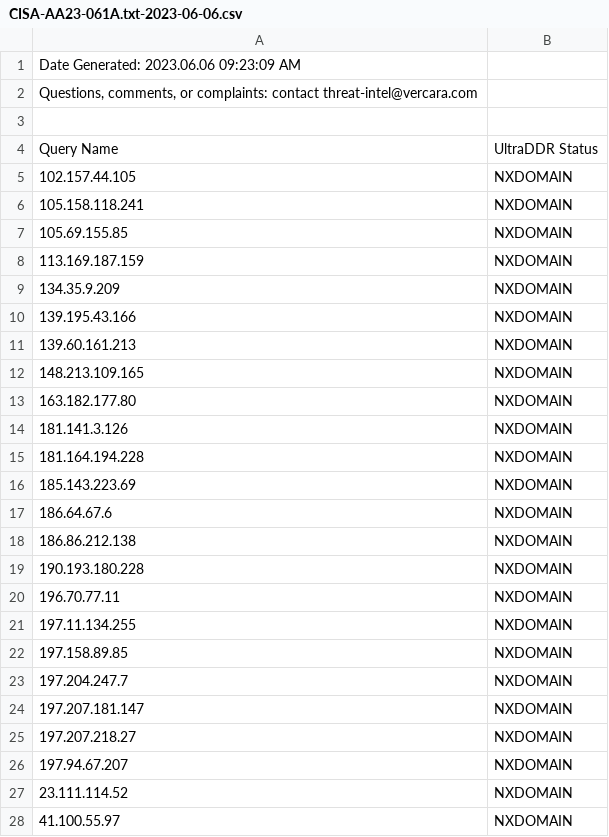
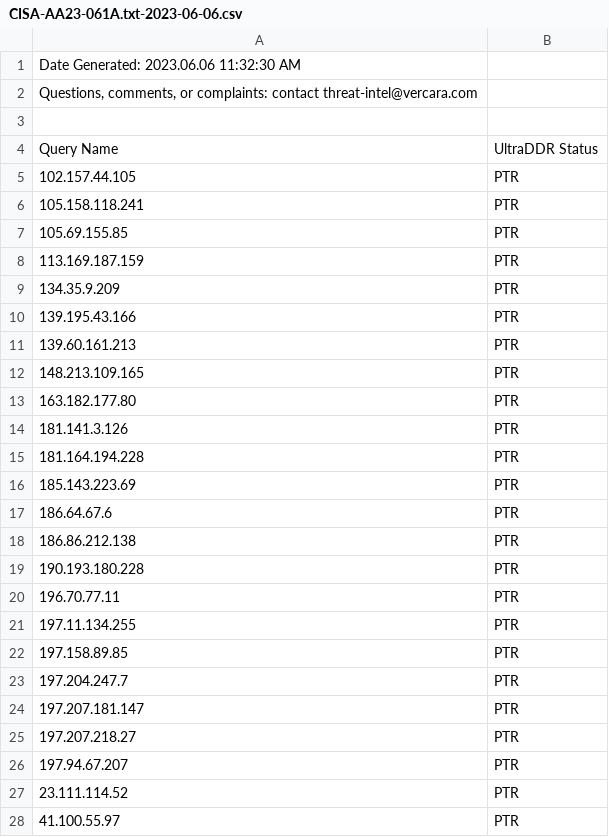
Before and after one commit to rybolov/UltraDDR-IOC-Checker, a CSV file: data/CISA-AA23-061A.txt-2023-06-06.csv, drawn as a sheet; only a part is shown; the diff covers the shown part only.

```diff
--- a/data/CISA-AA23-061A.txt-2023-06-06.csv
+++ b/data/CISA-AA23-061A.txt-2023-06-06.csv
@@ -1,2 +1,2 @@
-Date Generated:  2023.06.06 09:23:09 AM
+Date Generated:  2023.06.06 11:32:30 AM
 "Questions, comments, or complaints: contact threat-intel@vercara.com"
@@ -4,25 +4,25 @@ Date Generated:  2023.06.06 09:23:09 AM
 Query Name,UltraDDR Status
-102.157.44.105,NXDOMAIN
-105.158.118.241,NXDOMAIN
-105.69.155.85,NXDOMAIN
-113.169.187.159,NXDOMAIN
-134.35.9.209,NXDOMAIN
-139.195.43.166,NXDOMAIN
-139.60.161.213,NXDOMAIN
-148.213.109.165,NXDOMAIN
-163.182.177.80,NXDOMAIN
-181.141.3.126,NXDOMAIN
-181.164.194.228,NXDOMAIN
-185.143.223.69,NXDOMAIN
-186.64.67.6,NXDOMAIN
-186.86.212.138,NXDOMAIN
-190.193.180.228,NXDOMAIN
-196.70.77.11,NXDOMAIN
-197.11.134.255,NXDOMAIN
-197.158.89.85,NXDOMAIN
-197.204.247.7,NXDOMAIN
-197.207.181.147,NXDOMAIN
-197.207.218.27,NXDOMAIN
-197.94.67.207,NXDOMAIN
-23.111.114.52,NXDOMAIN
-41.100.55.97,NXDOMAIN
+102.157.44.105,PTR
+105.158.118.241,PTR
+105.69.155.85,PTR
+113.169.187.159,PTR
+134.35.9.209,PTR
+139.195.43.166,PTR
+139.60.161.213,PTR
+148.213.109.165,PTR
+163.182.177.80,PTR
+181.141.3.126,PTR
+181.164.194.228,PTR
+185.143.223.69,PTR
+186.64.67.6,PTR
+186.86.212.138,PTR
+190.193.180.228,PTR
+196.70.77.11,PTR
+197.11.134.255,PTR
+197.158.89.85,PTR
+197.204.247.7,PTR
+197.207.181.147,PTR
+197.207.218.27,PTR
+197.94.67.207,PTR
+23.111.114.52,PTR
+41.100.55.97,PTR
```
Also changed, not shown: 29 edited cells elsewhere in this file, data/CISA-AA22-174A.txt-2023-06-06.csv, data/CISA-AA22-181A.txt-2023-06-06.csv, 5 other files.
